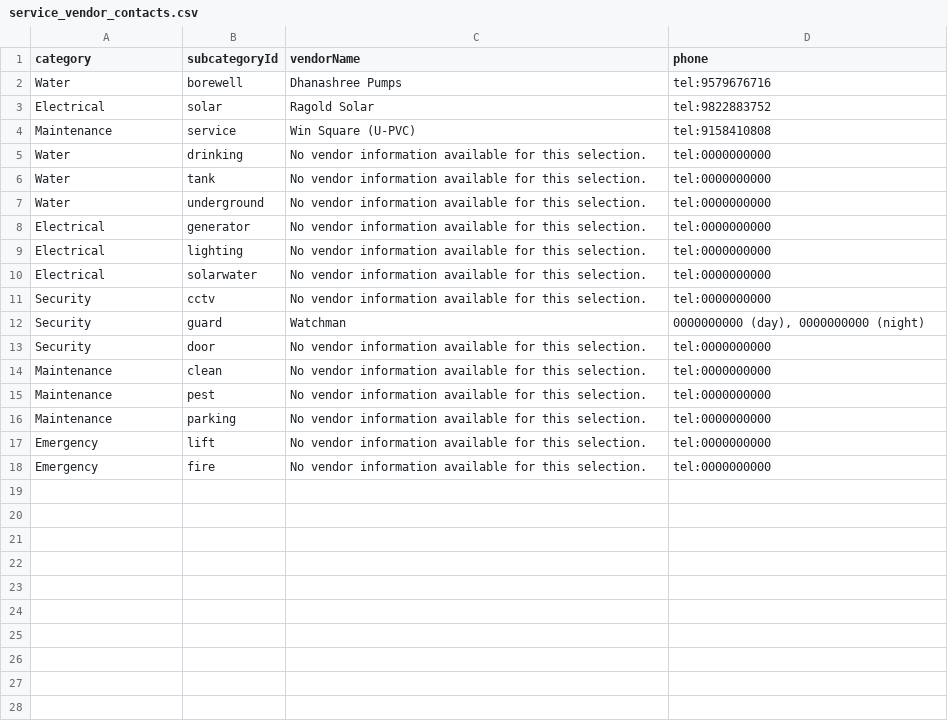
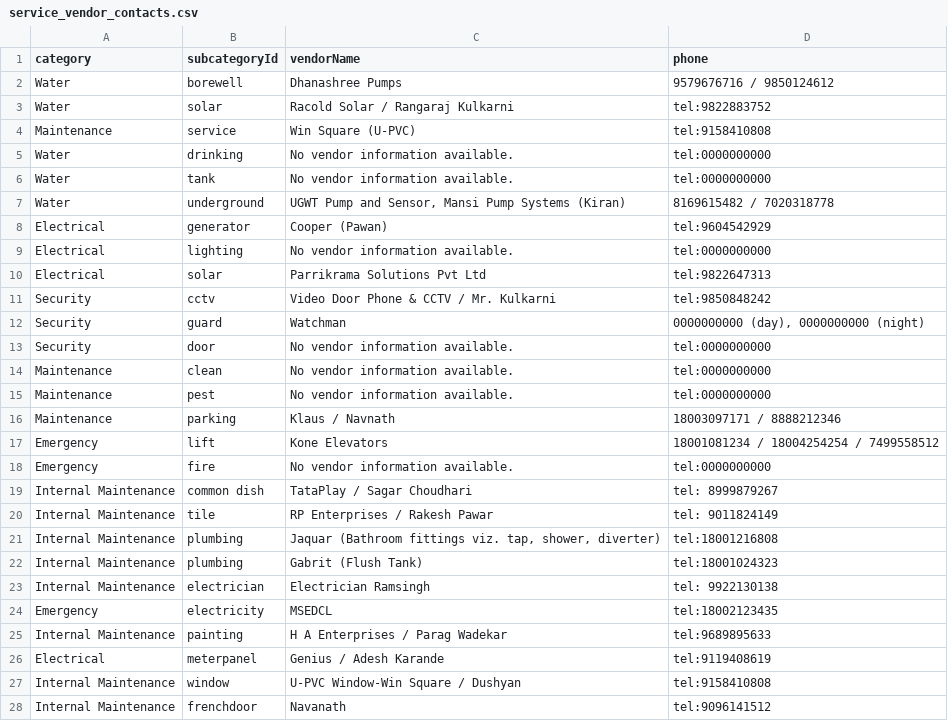
Before and after one commit to vivekkulthe/Parshwa, a CSV file: service_vendor_contacts.csv, drawn as a sheet; only a part is shown; the diff covers the shown part only.

Commit message:
Update service_vendor_contacts.csv

```diff
--- a/service_vendor_contacts.csv
+++ b/service_vendor_contacts.csv
@@ -1,18 +1,28 @@
 category,subcategoryId,vendorName,phone
-Water,borewell,Dhanashree Pumps,tel:9579676716
-Electrical,solar,Ragold Solar,tel:9822883752
+Water,borewell,Dhanashree Pumps,9579676716 / 9850124612
+Water,solar,Racold Solar / Rangaraj Kulkarni,tel:9822883752
 Maintenance,service,Win Square (U-PVC),tel:9158410808
-Water,drinking,No vendor information available for this selection.,tel:0000000000
-Water,tank,No vendor information available for this selection.,tel:0000000000
-Water,underground,No vendor information available for this selection.,tel:0000000000
-Electrical,generator,No vendor information available for this selection.,tel:0000000000
-Electrical,lighting,No vendor information available for this selection.,tel:0000000000
-Electrical,solarwater,No vendor information available for this selection.,tel:0000000000
-Security,cctv,No vendor information available for this selection.,tel:0000000000
+Water,drinking,No vendor information available.,tel:0000000000
+Water,tank,No vendor information available.,tel:0000000000
+Water,underground,"UGWT Pump and Sensor, Mansi Pump Systems (Kiran)",8169615482 / 7020318778
+Electrical,generator,Cooper (Pawan),tel:9604542929
+Electrical,lighting,No vendor information available.,tel:0000000000
+Electrical,solar,Parrikrama Solutions Pvt Ltd,tel:9822647313
+Security,cctv,Video Door Phone & CCTV / Mr. Kulkarni,tel:9850848242
 Security,guard,Watchman,"0000000000 (day), 0000000000 (night)"
-Security,door,No vendor information available for this selection.,tel:0000000000
-Maintenance,clean,No vendor information available for this selection.,tel:0000000000
-Maintenance,pest,No vendor information available for this selection.,tel:0000000000
-Maintenance,parking,No vendor information available for this selection.,tel:0000000000
-Emergency,lift,No vendor information available for this selection.,tel:0000000000
-Emergency,fire,No vendor information available for this selection.,tel:0000000000
+Security,door,No vendor information available.,tel:0000000000
+Maintenance,clean,No vendor information available.,tel:0000000000
+Maintenance,pest,No vendor information available.,tel:0000000000
+Maintenance,parking,Klaus / Navnath,18003097171 / 8888212346
+Emergency,lift,Kone Elevators,18001081234 / 18004254254 / 7499558512
+Emergency,fire,No vendor information available.,tel:0000000000
+Internal Maintenance,common dish,TataPlay / Sagar Choudhari,tel: 8999879267
+Internal Maintenance,tile,RP Enterprises / Rakesh Pawar,tel: 9011824149
+Internal Maintenance,plumbing,"Jaquar (Bathroom fittings viz. tap, shower, diverter)",tel:18001216808
+Internal Maintenance,plumbing,Gabrit (Flush Tank),tel:18001024323
+Internal Maintenance,electrician,Electrician Ramsingh,tel: 9922130138
+Emergency,electricity,MSEDCL,tel:18002123435
+Internal Maintenance,painting,H A Enterprises / Parag Wadekar,tel:9689895633
+Electrical,meterpanel,Genius / Adesh Karande,tel:9119408619
+Internal Maintenance,window,U-PVC Window-Win Square / Dushyan,tel:9158410808
+Internal Maintenance,frenchdoor,Navanath,tel:9096141512
```
Also changed, not shown: 2 added rows elsewhere in this file.
